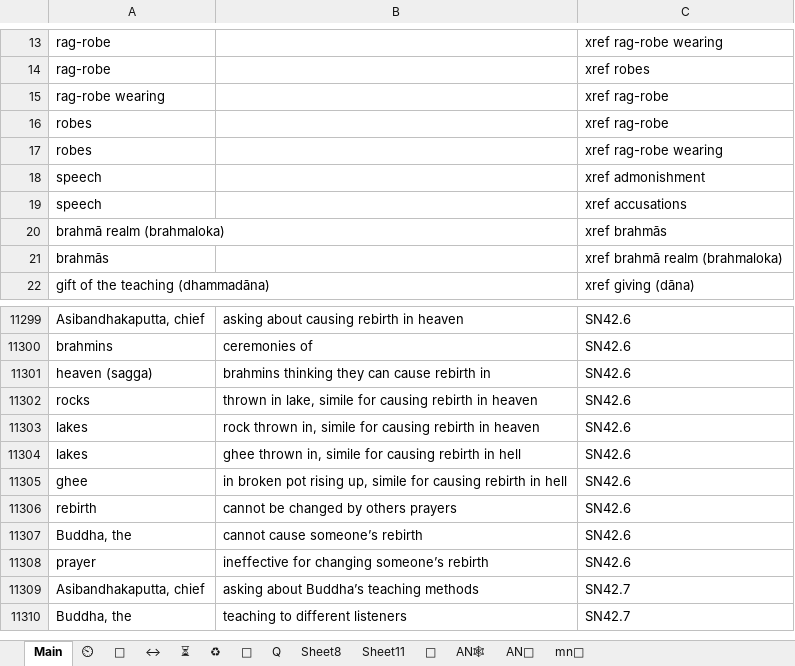
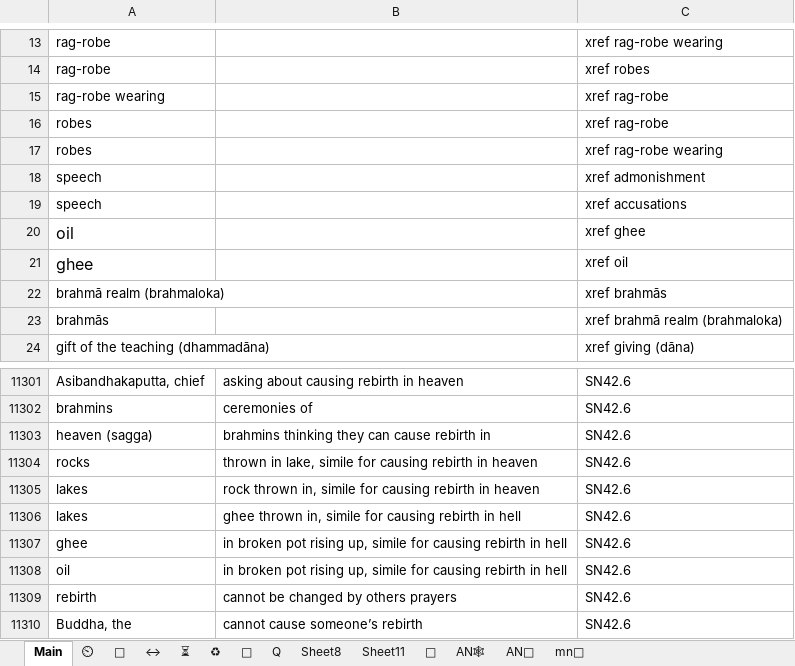
Before and after one commit to thesunshade/CIPS, an Excel workbook: src/data/general-index.xlsx, sheet Main, drawn as a sheet; only a part is shown, gaps mark what is left out; the shorter side is filled out with more unchanged rows; values as stored, in another font and other column widths than the file's, no borders; conditional formats not drawn; the diff names each change by its address in the sheet, - before the commit and + after, or states it on an @@ line.

```diff
--- a/src/data/general-index.xlsx (sheet Main)
+++ b/src/data/general-index.xlsx (sheet Main)
+row 20: oil |  | xref ghee
+row 21: ghee |  | xref oil
+row 11308: oil | in broken pot rising up, simile for causing rebirth in hell | SN42.6
```
Also changed, not shown: 2 other files.
